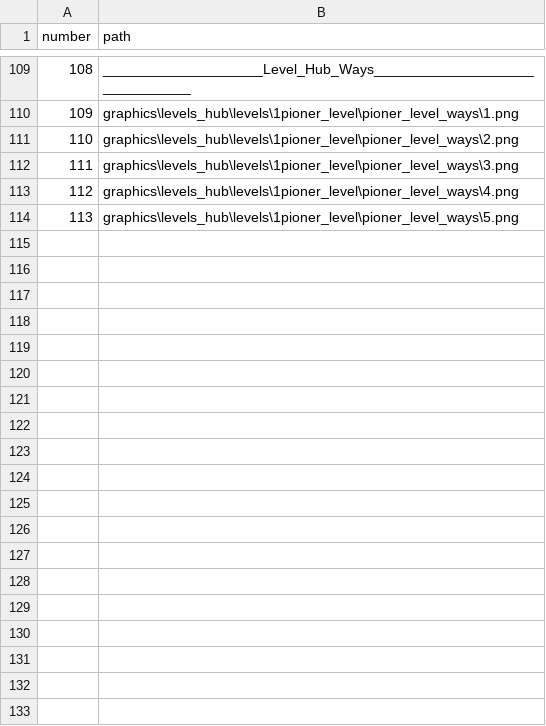
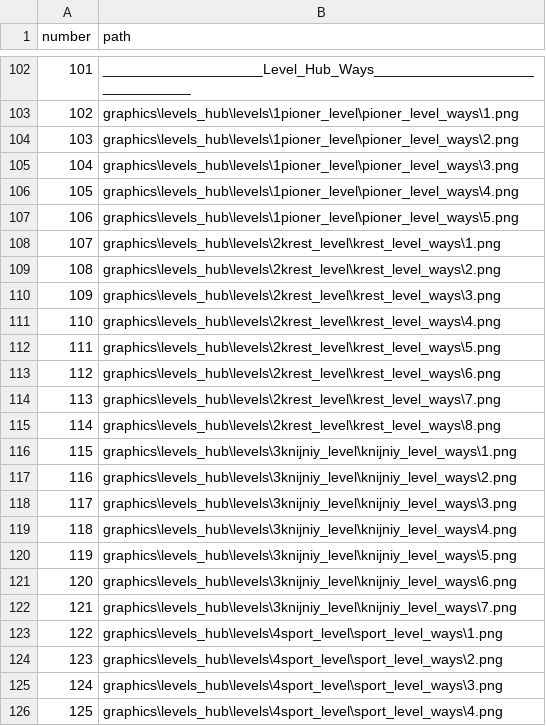
Before and after one commit to vitalybash/Overslept, a CSV file: graphics_paths.csv, drawn as a sheet; only a part is shown, gaps mark what is left out; the diff covers the shown part only; the diff names each change by its address in the sheet, - before the commit and + after, or states it on an @@ line.

Commit message:
finally made a level names and some thins with them

```diff
--- a/graphics_paths.csv
+++ b/graphics_paths.csv
@@ column A (number) renumbered between rows 51 and 107 @@
+row 108: 107 | graphics\levels_hub\levels\2krest_level\krest_level_ways\1.png
+row 109: 108 | graphics\levels_hub\levels\2krest_level\krest_level_ways\2.png
+row 110: 109 | graphics\levels_hub\levels\2krest_level\krest_level_ways\3.png
+row 111: 110 | graphics\levels_hub\levels\2krest_level\krest_level_ways\4.png
+row 112: 111 | graphics\levels_hub\levels\2krest_level\krest_level_ways\5.png
+row 113: 112 | graphics\levels_hub\levels\2krest_level\krest_level_ways\6.png
+row 114: 113 | graphics\levels_hub\levels\2krest_level\krest_level_ways\7.png
+row 115: 114 | graphics\levels_hub\levels\2krest_level\krest_level_ways\8.png
+row 116: 115 | graphics\levels_hub\levels\3knijniy_level\knijniy_level_ways\1.png
+row 117: 116 | graphics\levels_hub\levels\3knijniy_level\knijniy_level_ways\2.png
+row 118: 117 | graphics\levels_hub\levels\3knijniy_level\knijniy_level_ways\3.png
+row 119: 118 | graphics\levels_hub\levels\3knijniy_level\knijniy_level_ways\4.png
+row 120: 119 | graphics\levels_hub\levels\3knijniy_level\knijniy_level_ways\5.png
+row 121: 120 | graphics\levels_hub\levels\3knijniy_level\knijniy_level_ways\6.png
+row 122: 121 | graphics\levels_hub\levels\3knijniy_level\knijniy_level_ways\7.png
+row 123: 122 | graphics\levels_hub\levels\4sport_level\sport_level_ways\1.png
+row 124: 123 | graphics\levels_hub\levels\4sport_level\sport_level_ways\2.png
+row 125: 124 | graphics\levels_hub\levels\4sport_level\sport_level_ways\3.png
+row 126: 125 | graphics\levels_hub\levels\4sport_level\sport_level_ways\4.png
```
Also changed, not shown: 36 added rows, 7 removed rows and 1 edited cell elsewhere in this file, 6 other files.
